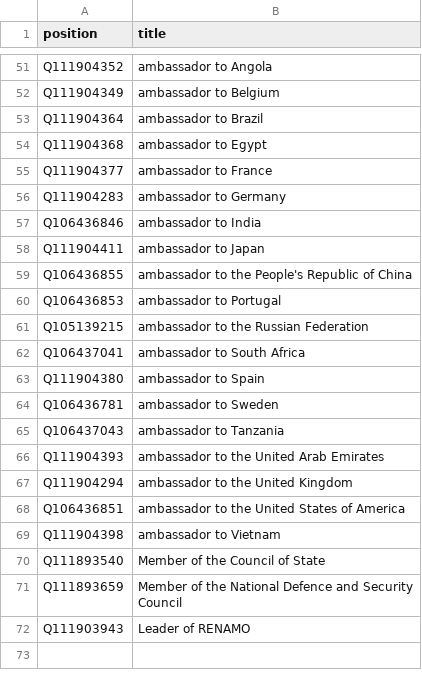
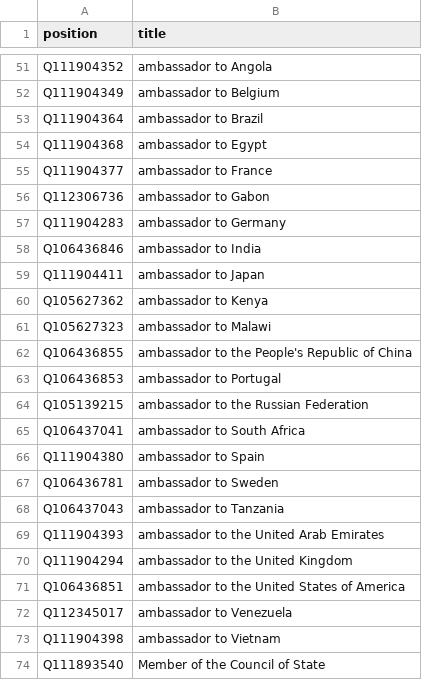
Before and after one commit to every-politician-scrapers/mozambique, a CSV file: wikidata/xtra-positions.csv, drawn as a sheet; only a part is shown, gaps mark what is left out; the shorter side is filled out with more unchanged rows; the diff names each change by its address in the sheet, - before the commit and + after, or states it on an @@ line.

Commit message:
add more ambassadorial positions

```diff
--- a/wikidata/xtra-positions.csv
+++ b/wikidata/xtra-positions.csv
+row 56: Q112306736 | ambassador to Gabon
+row 60: Q105627362 | ambassador to Kenya
+row 61: Q105627323 | ambassador to Malawi
+row 72: Q112345017 | ambassador to Venezuela
```
